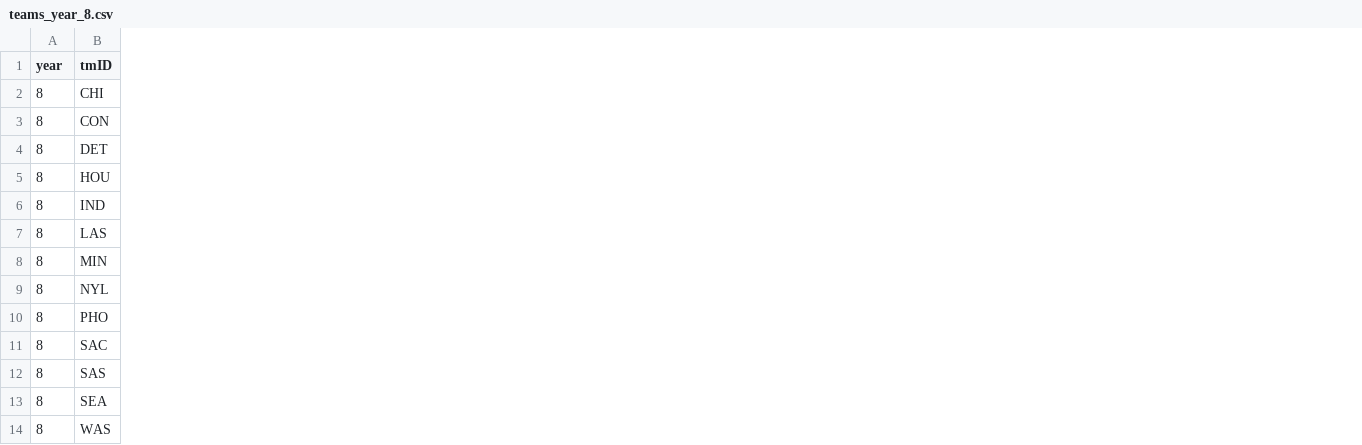
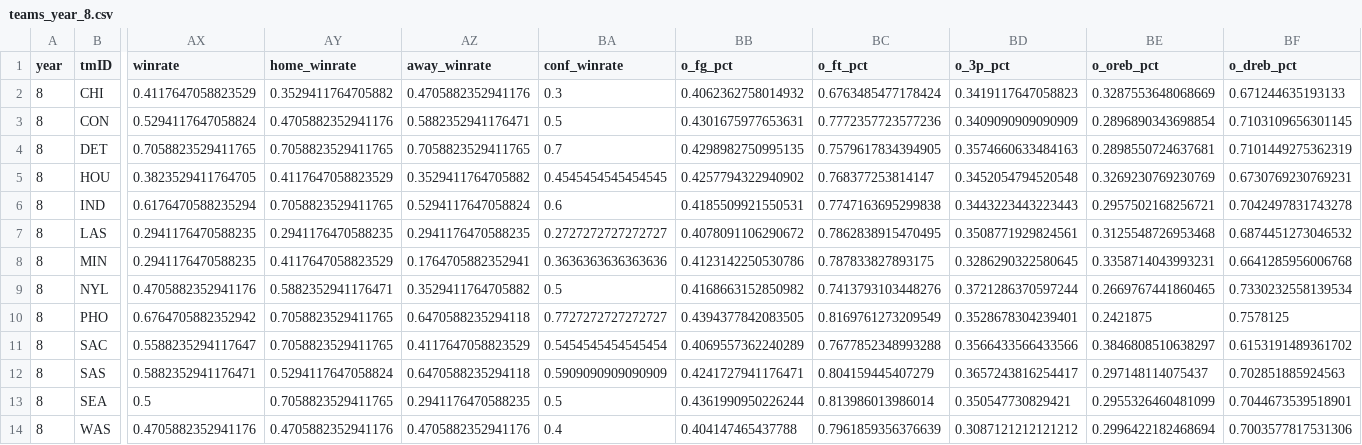
Before and after one commit to JoaoPadrao/AC-Project, a CSV file: data/clean/teams_year_8.csv, drawn as a sheet; only a part is shown, gaps mark what is left out; the diff covers the shown part only; the diff names each change by its address in the sheet, - before the commit and + after, or states it on an @@ line.

```diff
--- a/data/clean/teams_year_8.csv
+++ b/data/clean/teams_year_8.csv
+column AX (winrate), rows 2-14: 0.4117647058823529 | 0.5294117647058824 | 0.7058823529411765 | 0.3823529411764705 | 0.6176470588235294 | 0.2941176470588235 | 0.2941176470588235 | 0.4705882352941176 | 0.6764705882352942 | 0.5588235294117647 | 0.5882352941176471 | 0.5 | 0.4705882352941176
+column AY (home_winrate), rows 2-14: 0.3529411764705882 | 0.4705882352941176 | 0.7058823529411765 | 0.4117647058823529 | 0.7058823529411765 | 0.2941176470588235 | 0.4117647058823529 | 0.5882352941176471 | 0.7058823529411765 | 0.7058823529411765 | 0.5294117647058824 | 0.7058823529411765 | 0.4705882352941176
+column AZ (away_winrate), rows 2-14: 0.4705882352941176 | 0.5882352941176471 | 0.7058823529411765 | 0.3529411764705882 | 0.5294117647058824 | 0.2941176470588235 | 0.1764705882352941 | 0.3529411764705882 | 0.6470588235294118 | 0.4117647058823529 | 0.6470588235294118 | 0.2941176470588235 | 0.4705882352941176
+column BA (conf_winrate), rows 2-14: 0.3 | 0.5 | 0.7 | 0.4545454545454545 | 0.6 | 0.2727272727272727 | 0.3636363636363636 | 0.5 | 0.7727272727272727 | 0.5454545454545454 | 0.5909090909090909 | 0.5 | 0.4
+column BB (o_fg_pct), rows 2-14: 0.4062362758014932 | 0.4301675977653631 | 0.4298982750995135 | 0.4257794322940902 | 0.4185509921550531 | 0.4078091106290672 | 0.4123142250530786 | 0.4168663152850982 | 0.4394377842083505 | 0.4069557362240289 | 0.4241727941176471 | 0.4361990950226244 | 0.404147465437788
+column BC (o_ft_pct), rows 2-14: 0.6763485477178424 | 0.7772357723577236 | 0.7579617834394905 | 0.768377253814147 | 0.7747163695299838 | 0.7862838915470495 | 0.787833827893175 | 0.7413793103448276 | 0.8169761273209549 | 0.7677852348993288 | 0.804159445407279 | 0.813986013986014 | 0.7961859356376639
+column BD (o_3p_pct), rows 2-14: 0.3419117647058823 | 0.3409090909090909 | 0.3574660633484163 | 0.3452054794520548 | 0.3443223443223443 | 0.3508771929824561 | 0.3286290322580645 | 0.3721286370597244 | 0.3528678304239401 | 0.3566433566433566 | 0.3657243816254417 | 0.350547730829421 | 0.3087121212121212
+column BE (o_oreb_pct), rows 2-14: 0.3287553648068669 | 0.2896890343698854 | 0.2898550724637681 | 0.3269230769230769 | 0.2957502168256721 | 0.3125548726953468 | 0.3358714043993231 | 0.2669767441860465 | 0.2421875 | 0.3846808510638297 | 0.297148114075437 | 0.2955326460481099 | 0.2996422182468694
+column BF (o_dreb_pct), rows 2-14: 0.671244635193133 | 0.7103109656301145 | 0.7101449275362319 | 0.6730769230769231 | 0.7042497831743278 | 0.6874451273046532 | 0.6641285956006768 | 0.7330232558139534 | 0.7578125 | 0.6153191489361702 | 0.702851885924563 | 0.7044673539518901 | 0.7003577817531306
```
Also changed, not shown: 6 added columns elsewhere in this file, data/clean/cleaned_coaches.csv, 6 other files.
